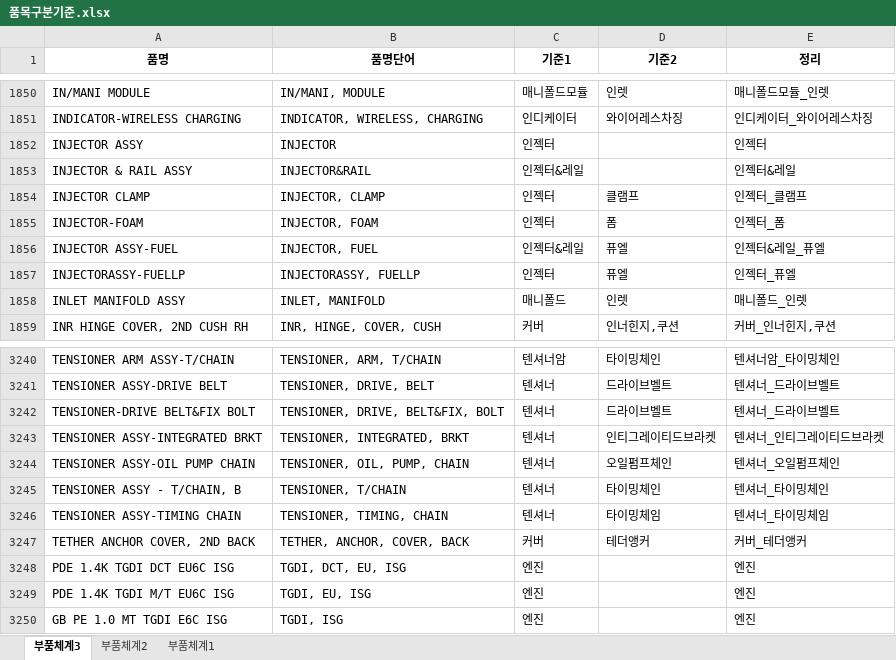
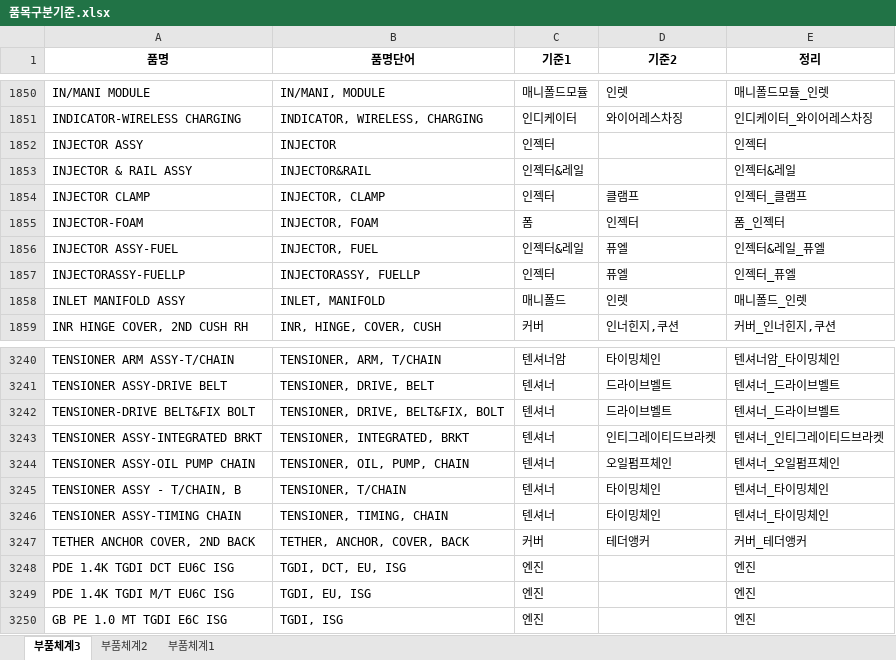
Before and after one commit to asahi8769/partmaster, an Excel workbook: files/품목구분기준.xlsx, sheet 부품체계3, drawn as a sheet; only a part is shown, gaps mark what is left out; values as stored, in another font and other column widths than the file's, no borders; conditional formats not drawn; the diff covers the shown part only; the diff names each change by its address in the sheet, - before the commit and + after, or states it on an @@ line.

```diff
--- a/files/품목구분기준.xlsx (sheet 부품체계3)
+++ b/files/품목구분기준.xlsx (sheet 부품체계3)
-C1855 (기준1): 인젝터
+C1855 (기준1): 폼
-D1855 (기준2): 폼
+D1855 (기준2): 인젝터
-E1855 (정리): 인젝터_폼
+E1855 (정리): 폼_인젝터
-D3246 (기준2): 타이밍체임
+D3246 (기준2): 타이밍체인
-E3246 (정리): 텐셔너_타이밍체임
+E3246 (정리): 텐셔너_타이밍체인
```
Also changed, not shown: 25 added rows elsewhere in this sheet, 7 other files.
